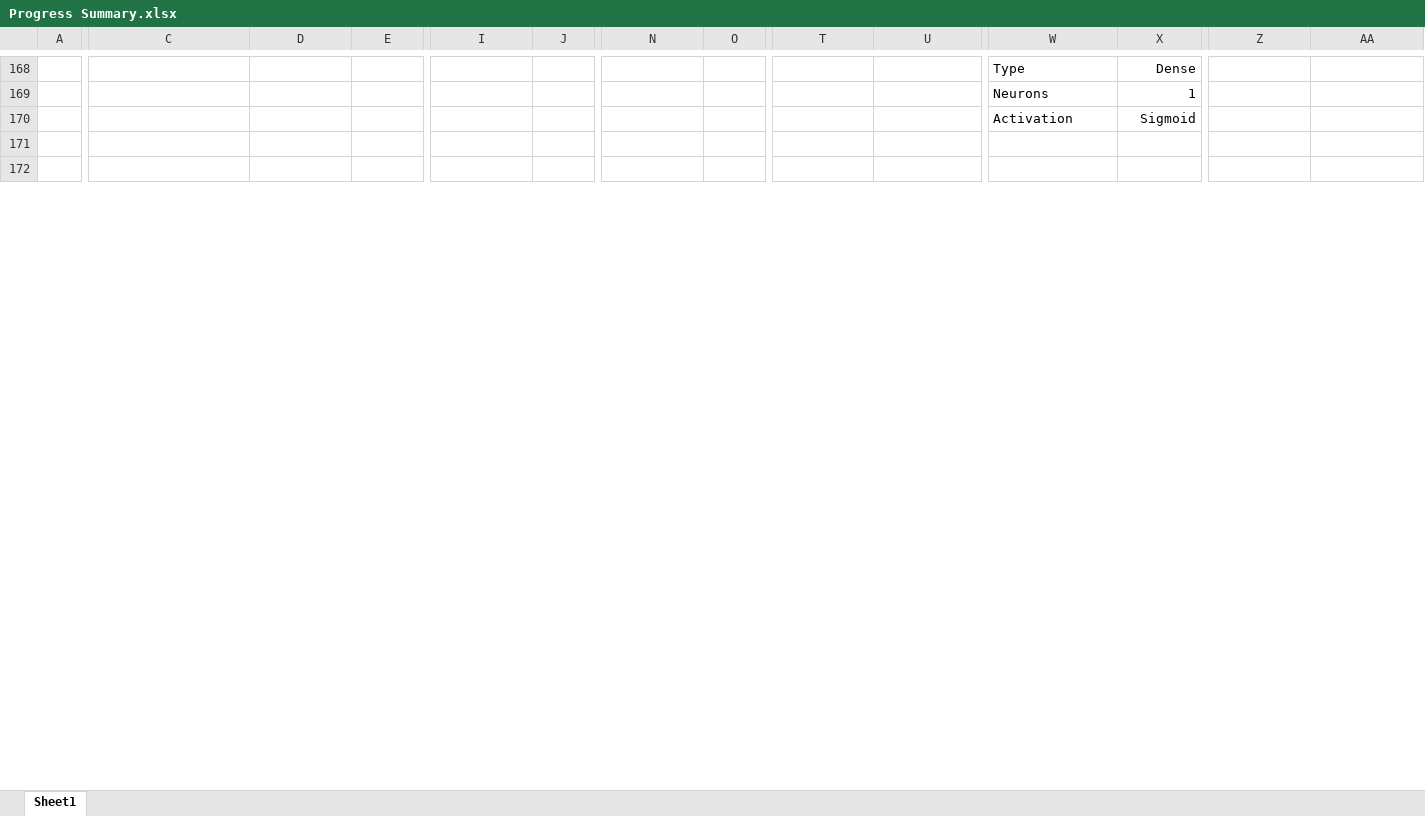
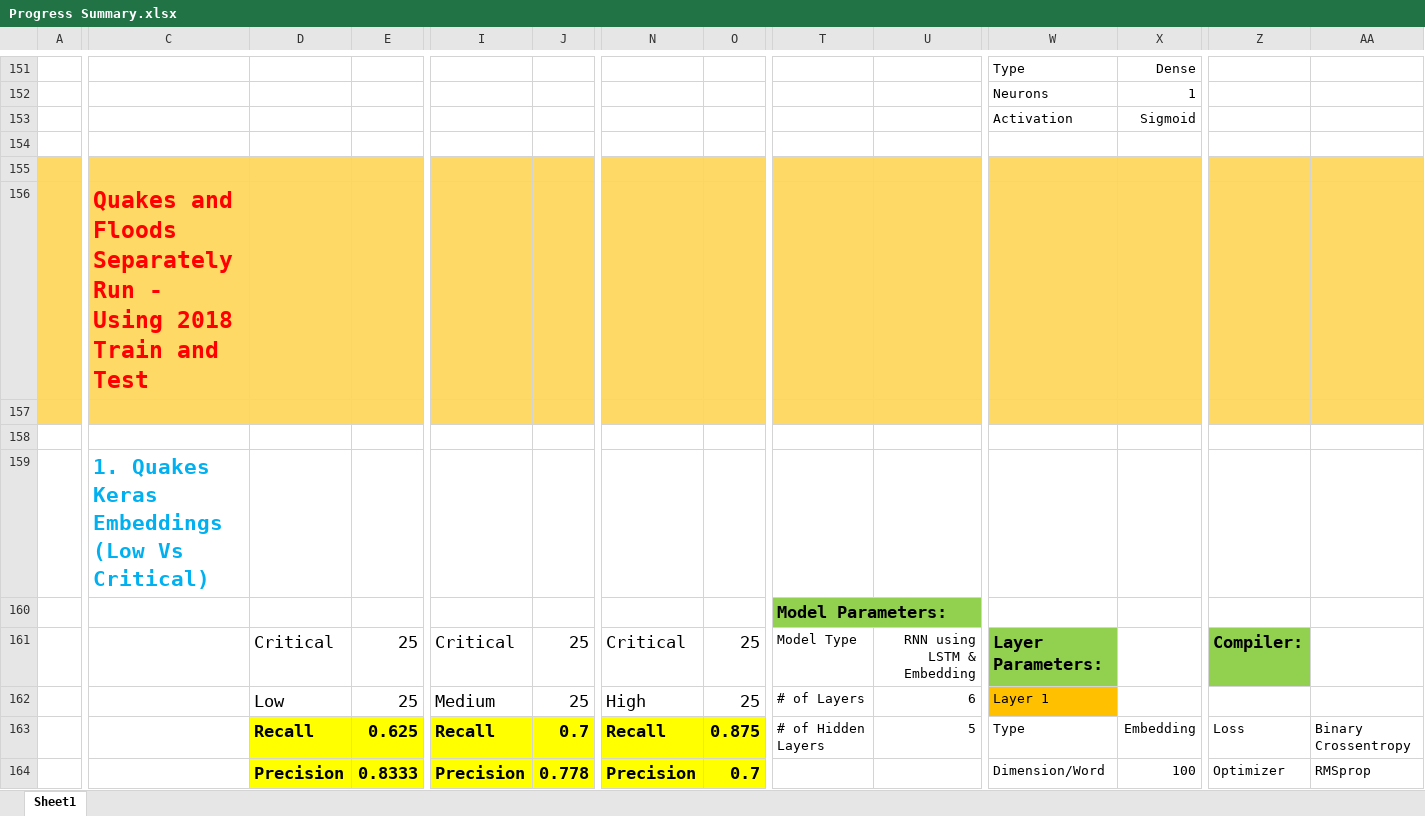
Before and after one commit to VishaalVenkatesh/TREC_Distributed_Machine_Learning, an Excel workbook: TREC/Progress Summary.xlsx, sheet Sheet1, drawn as a sheet; only a part is shown, gaps mark what is left out; values as stored, in another font and other column widths than the file's, no borders; addresses are those after the commit; rows hold the shown columns only; the diff covers the shown part only; the diff names each change by its address in the sheet, - before the commit and + after, or states it on an @@ line.

Commit message:
progress summary updated with alpha vs acc for all SVMs. LSTMs also rerun for quakes and floods sep

```diff
--- a/TREC/Progress Summary.xlsx (sheet Sheet1)
+++ b/TREC/Progress Summary.xlsx (sheet Sheet1)
-A155:AA155 fill: none
+A155:AA155 fill: #FFD966
+row 156:  | Quakes and Floods Separately Run - Using 2018 Train and Test
+row 157: (empty)
+row 158: (empty)
+row 159:  | 1. Quakes Keras Embeddings (Low Vs Critical)
+row 160:  |  |  |  |  |  |  |  | Model Parameters:
+row 161:  |  | Critical | 25 | Critical | 25 | Critical | 25 | Model Type | RNN using LSTM & Embedding | Layer Parameters: |  | Compiler:
+row 162:  |  | Low | 25 | Medium | 25 | High | 25 | # of Layers | 6 | Layer 1
+row 163:  |  | Recall | 0.625 | Recall | 0.7 | Recall | 0.875 | # of Hidden Layers | 5 | Type | Embedding | Loss | Binary Crossentropy
+row 164:  |  | Precision | 0.8333 | Precision | 0.778 | Precision | 0.7 |  |  | Dimension/Word | 100 | Optimizer | RMSprop
```
Also changed, not shown: 105 added rows, 20 removed rows, 2 edited cells and cell formats elsewhere in this sheet, 3 other files.
